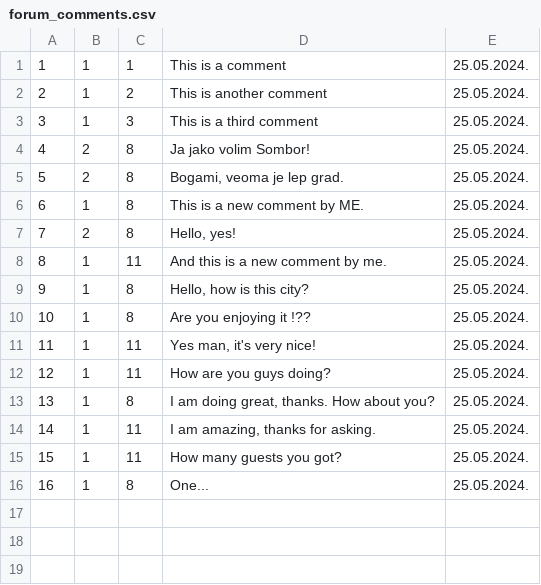
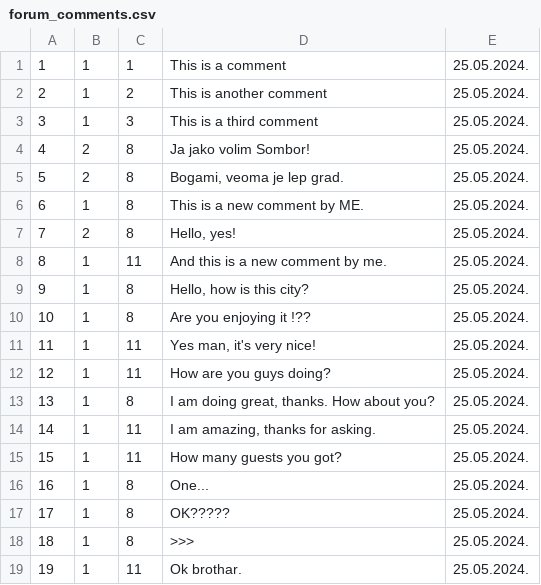
Before and after one commit to NenadGvozdenac/Simulacija-i-modeliranje-sistema, a CSV file: Resources/Data/forum_comments.csv, drawn as a sheet.

```diff
--- a/Resources/Data/forum_comments.csv
+++ b/Resources/Data/forum_comments.csv
@@ -16 +16,4 @@
 16|1|8|One...|25.05.2024.
+17|1|8|OK?????|25.05.2024.
+18|1|8|>>>|25.05.2024.
+19|1|11|Ok brothar.|25.05.2024.
```
Also changed, not shown: 6 other files.
